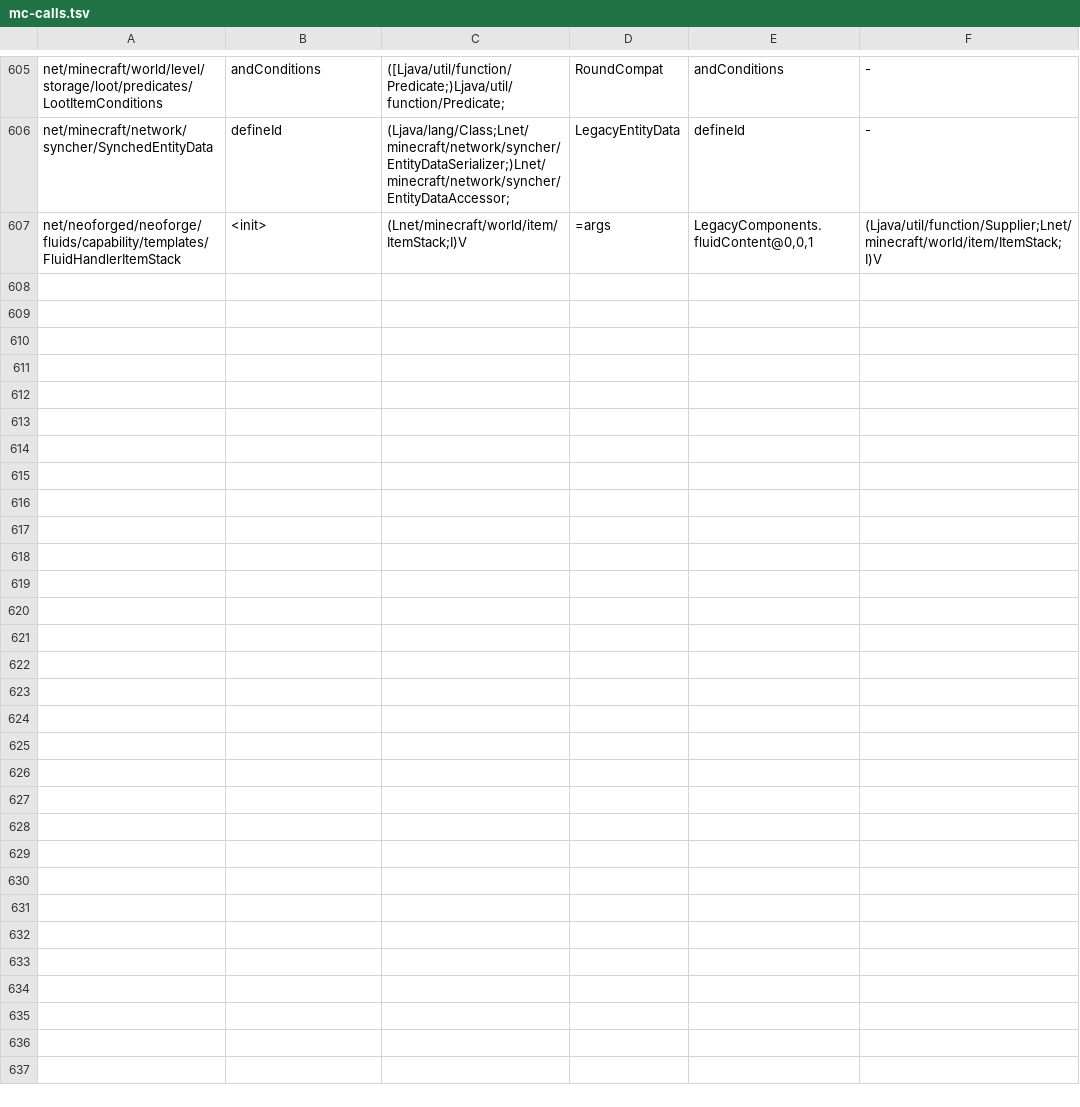
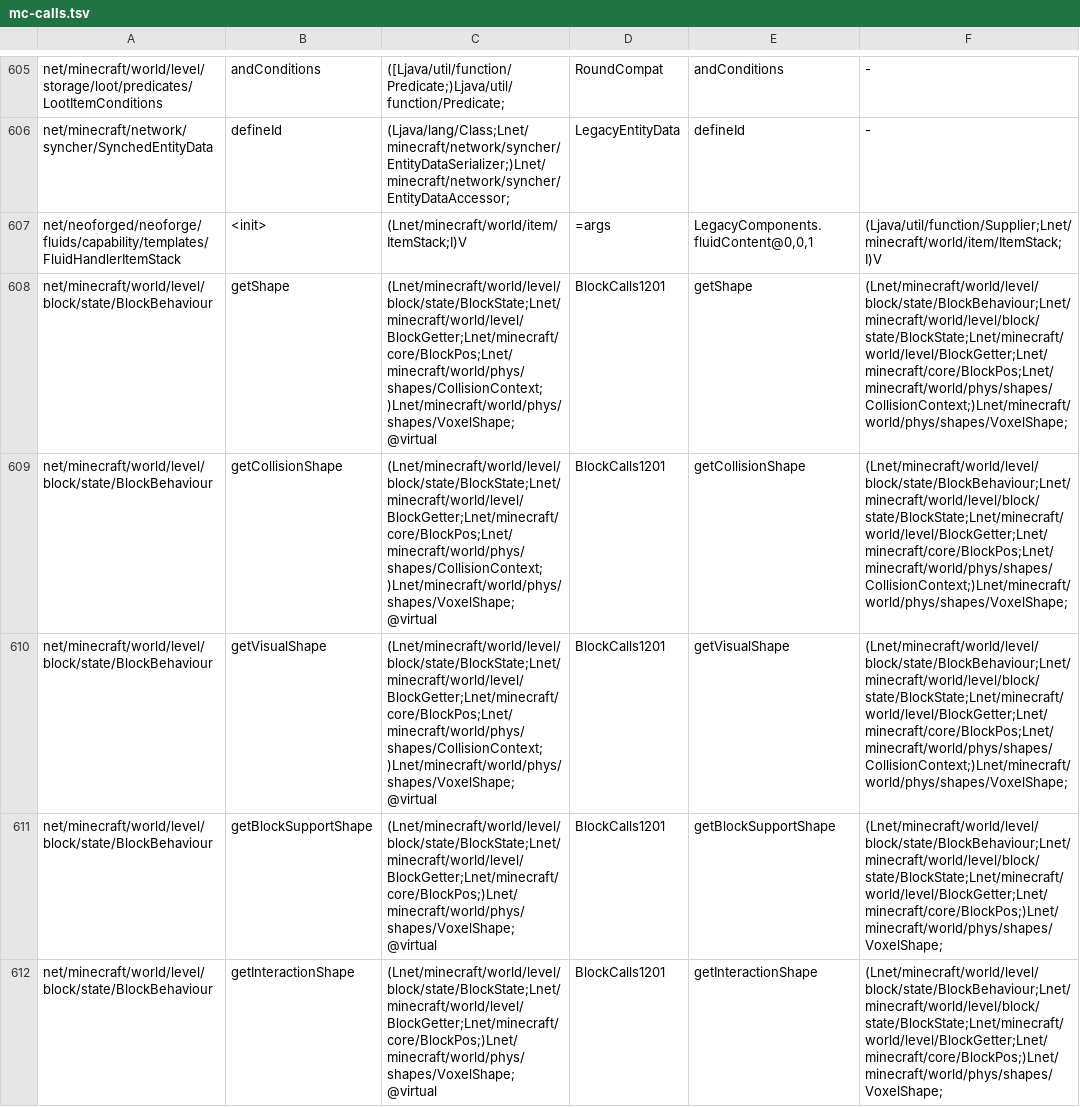
Before and after one commit to kylepitcock/Legacy-Connector, a TSV file: loader/src/main/resources/legacyconnector/forward/1.20.1/mc-calls.tsv, drawn as a sheet; only a part is shown, gaps mark what is left out; the diff covers the shown part only.

```diff
--- a/loader/src/main/resources/legacyconnector/forward/1.20.1/mc-calls.tsv
+++ b/loader/src/main/resources/legacyconnector/forward/1.20.1/mc-calls.tsv
@@ -607 +607,6 @@ net/minecraft/network/syncher/SynchedEntityData	defineId	(Ljava/lang/Class;Lnet/
 net/neoforged/neoforge/fluids/capability/templates/FluidHandlerItemStack	<init>	(Lnet/minecraft/world/item/ItemStack;I)V	=args	LegacyComponents.fluidContent@0,0,1	(Ljava/util/function/Supplier;Lnet/minecraft/world/item/ItemStack;I)V
+net/minecraft/world/level/block/state/BlockBehaviour	getShape	(Lnet/minecraft/world/level/block/state/BlockState;Lnet/minecraft/world/level/BlockGetter;Lnet/minecraft/core/BlockPos;Lnet/minecraft/world/phys/shapes/CollisionContext;)Lnet/minecraft/world/phys/shapes/VoxelShape;@virtual	BlockCalls1201	getShape	(Lnet/minecraft/world/level/block/state/BlockBehaviour;Lnet/minecraft/world/level/block/state/BlockState;Lnet/minecraft/world/level/BlockGetter;Lnet/minecraft/core/BlockPos;Lnet/minecraft/world/phys/shapes/CollisionContext;)Lnet/minecraft/world/phys/shapes/VoxelShape;
+net/minecraft/world/level/block/state/BlockBehaviour	getCollisionShape	(Lnet/minecraft/world/level/block/state/BlockState;Lnet/minecraft/world/level/BlockGetter;Lnet/minecraft/core/BlockPos;Lnet/minecraft/world/phys/shapes/CollisionContext;)Lnet/minecraft/world/phys/shapes/VoxelShape;@virtual	BlockCalls1201	getCollisionShape	(Lnet/minecraft/world/level/block/state/BlockBehaviour;Lnet/minecraft/world/level/block/state/BlockState;Lnet/minecraft/world/level/BlockGetter;Lnet/minecraft/core/BlockPos;Lnet/minecraft/world/phys/shapes/CollisionContext;)Lnet/minecraft/world/phys/shapes/VoxelShape;
+net/minecraft/world/level/block/state/BlockBehaviour	getVisualShape	(Lnet/minecraft/world/level/block/state/BlockState;Lnet/minecraft/world/level/BlockGetter;Lnet/minecraft/core/BlockPos;Lnet/minecraft/world/phys/shapes/CollisionContext;)Lnet/minecraft/world/phys/shapes/VoxelShape;@virtual	BlockCalls1201	getVisualShape	(Lnet/minecraft/world/level/block/state/BlockBehaviour;Lnet/minecraft/world/level/block/state/BlockState;Lnet/minecraft/world/level/BlockGetter;Lnet/minecraft/core/BlockPos;Lnet/minecraft/world/phys/shapes/CollisionContext;)Lnet/minecraft/world/phys/shapes/VoxelShape;
+net/minecraft/world/level/block/state/BlockBehaviour	getBlockSupportShape	(Lnet/minecraft/world/level/block/state/BlockState;Lnet/minecraft/world/level/BlockGetter;Lnet/minecraft/core/BlockPos;)Lnet/minecraft/world/phys/shapes/VoxelShape;@virtual	BlockCalls1201	getBlockSupportShape	(Lnet/minecraft/world/level/block/state/BlockBehaviour;Lnet/minecraft/world/level/block/state/BlockState;Lnet/minecraft/world/level/BlockGetter;Lnet/minecraft/core/BlockPos;)Lnet/minecraft/world/phys/shapes/VoxelShape;
+net/minecraft/world/level/block/state/BlockBehaviour	getInteractionShape	(Lnet/minecraft/world/level/block/state/BlockState;Lnet/minecraft/world/level/BlockGetter;Lnet/minecraft/core/BlockPos;)Lnet/minecraft/world/phys/shapes/VoxelShape;@virtual	BlockCalls1201	getInteractionShape	(Lnet/minecraft/world/level/block/state/BlockBehaviour;Lnet/minecraft/world/level/block/state/BlockState;Lnet/minecraft/world/level/BlockGetter;Lnet/minecraft/core/BlockPos;)Lnet/minecraft/world/phys/shapes/VoxelShape;
```
Also changed, not shown: 4 added rows elsewhere in this file, 11 other files.
